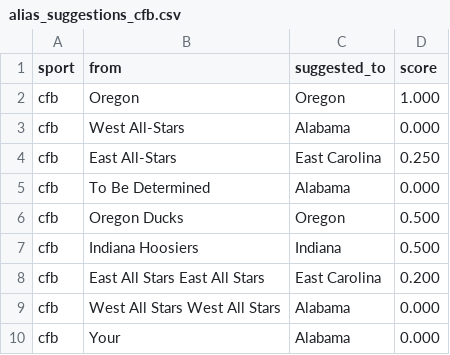
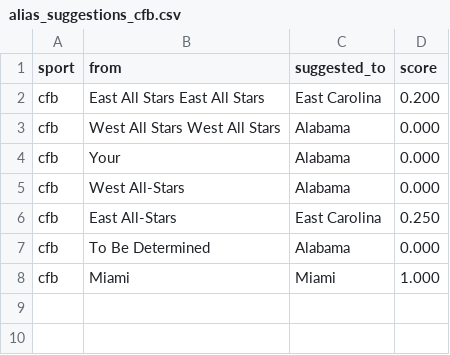
Before and after one commit to cterpening/What_Channel_Is_The_Game, a CSV file: alias_suggestions_cfb.csv, drawn as a sheet; removed rows and columns are numbered as before the commit, all else as after; the diff names each change by its address in the sheet, - before the commit and + after, or states it on an @@ line.

```diff
--- a/alias_suggestions_cfb.csv
+++ b/alias_suggestions_cfb.csv
-row 2: cfb | Oregon | Oregon | 1.000
@@ row 8 moved to row 2: cfb @@
@@ row 9 moved to row 3: cfb @@
@@ row 10 moved to row 4: cfb @@
-row 6: cfb | Oregon Ducks | Oregon | 0.500
-row 7: cfb | Indiana Hoosiers | Indiana | 0.500
+row 8: cfb | Miami | Miami | 1.000
```
Also changed, not shown: alias_suggestions_nba.csv, alias_suggestions_ncaab.csv, 4 other files.
